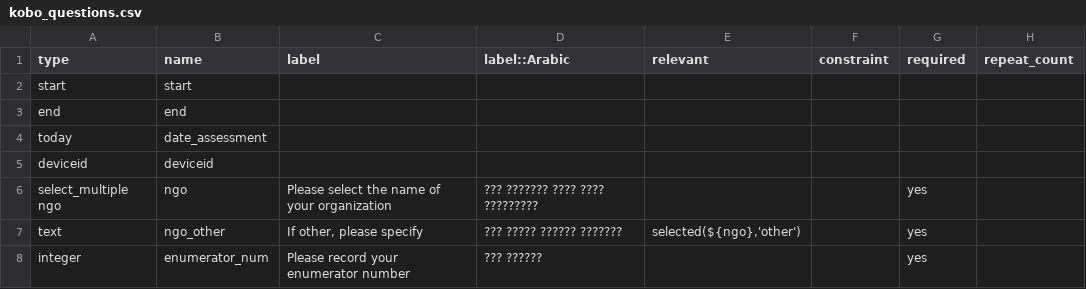
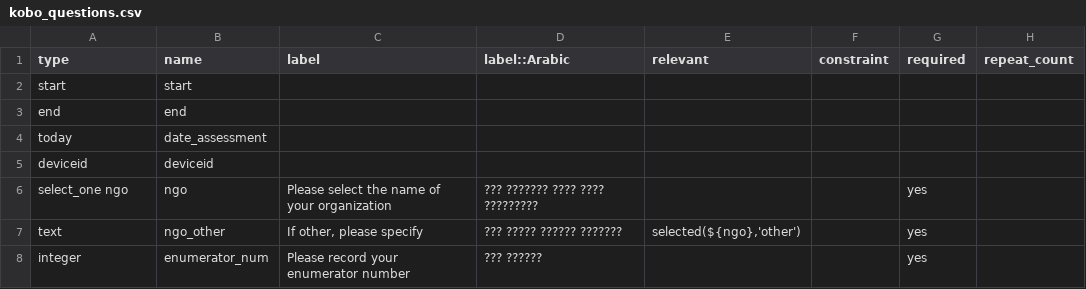
Before and after one commit to boukepieter/MCNA_Analysys_Iraq, a CSV file: input/kobo_questions.csv, drawn as a sheet; only a part is shown; the diff names each change by its address in the sheet, - before the commit and + after, or states it on an @@ line.

Commit message:
changing one question and starting the dry run

```diff
--- a/input/kobo_questions.csv
+++ b/input/kobo_questions.csv
-A6 (type): select_multiple ngo
+A6 (type): select_one ngo
```
Also changed, not shown: 1 other file.
